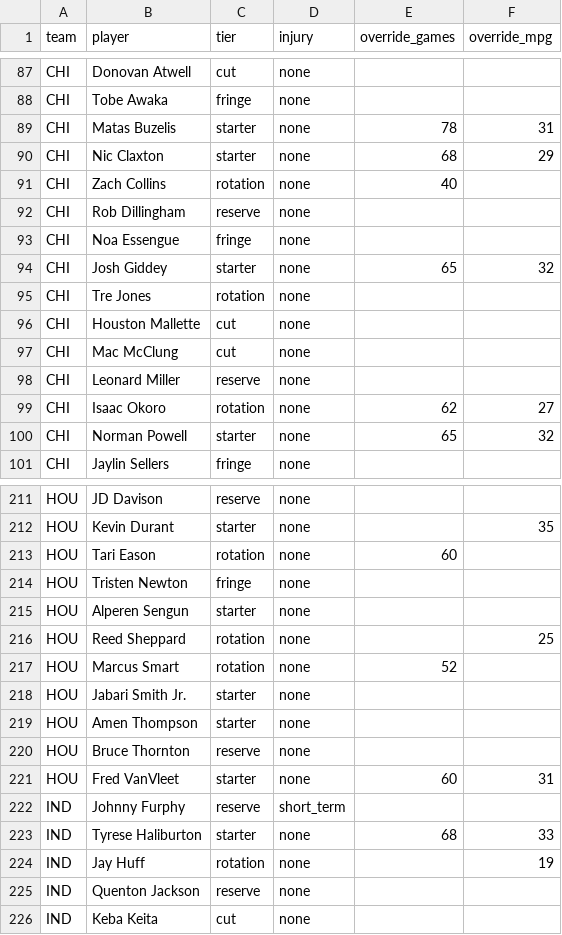
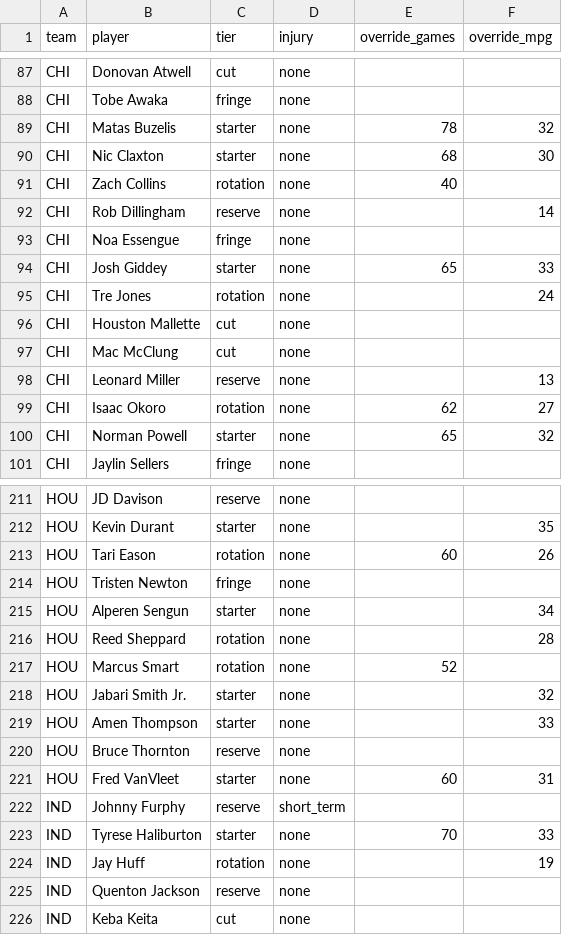
Before and after one commit to fantasyhoopsedge/hoopsedge-site, a CSV file: data/nba-rosters/depth-chart-2026-27.csv, drawn as a sheet; only a part is shown, gaps mark what is left out; the diff covers the shown part only.

```diff
--- a/data/nba-rosters/depth-chart-2026-27.csv
+++ b/data/nba-rosters/depth-chart-2026-27.csv
@@ -88,12 +88,12 @@ CHI,Donovan Atwell,cut,none,,
 CHI,Tobe Awaka,fringe,none,,
-CHI,Matas Buzelis,starter,none,78,31
-CHI,Nic Claxton,starter,none,68,29
+CHI,Matas Buzelis,starter,none,78,32
+CHI,Nic Claxton,starter,none,68,30
 CHI,Zach Collins,rotation,none,40,
-CHI,Rob Dillingham,reserve,none,,
+CHI,Rob Dillingham,reserve,none,,14
 CHI,Noa Essengue,fringe,none,,
-CHI,Josh Giddey,starter,none,65,32
-CHI,Tre Jones,rotation,none,,
+CHI,Josh Giddey,starter,none,65,33
+CHI,Tre Jones,rotation,none,,24
 CHI,Houston Mallette,cut,none,,
 CHI,Mac McClung,cut,none,,
-CHI,Leonard Miller,reserve,none,,
+CHI,Leonard Miller,reserve,none,,13
 CHI,Isaac Okoro,rotation,none,62,27
@@ -212,9 +212,9 @@ HOU,JD Davison,reserve,none,,
 HOU,Kevin Durant,starter,none,,35
-HOU,Tari Eason,rotation,none,60,
+HOU,Tari Eason,rotation,none,60,26
 HOU,Tristen Newton,fringe,none,,
-HOU,Alperen Sengun,starter,none,,
-HOU,Reed Sheppard,rotation,none,,25
+HOU,Alperen Sengun,starter,none,,34
+HOU,Reed Sheppard,rotation,none,,28
 HOU,Marcus Smart,rotation,none,52,
-HOU,Jabari Smith Jr.,starter,none,,
-HOU,Amen Thompson,starter,none,,
+HOU,Jabari Smith Jr.,starter,none,,32
+HOU,Amen Thompson,starter,none,,33
 HOU,Bruce Thornton,reserve,none,,
@@ -222,3 +222,3 @@ HOU,Fred VanVleet,starter,none,60,31
 IND,Johnny Furphy,reserve,short_term,,
-IND,Tyrese Haliburton,starter,none,68,33
+IND,Tyrese Haliburton,starter,none,70,33
 IND,Jay Huff,rotation,none,,19
```
Also changed, not shown: 30 edited cells elsewhere in this file, data/nba-rosters/role-context-2026-27.csv, 10 other files.
